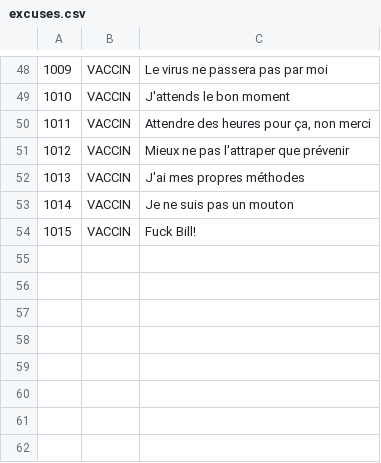
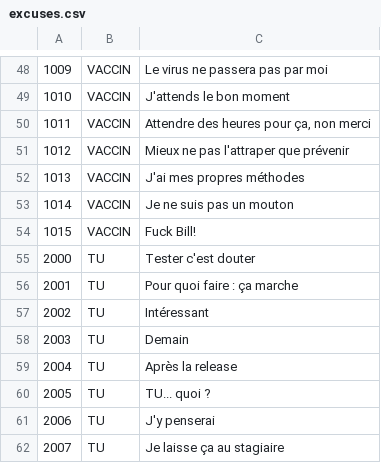
Before and after one commit to adriens/excuses-sdk, a CSV file: src/main/resources/excuses.csv, drawn as a sheet; only a part is shown, gaps mark what is left out.

```diff
--- a/src/main/resources/excuses.csv
+++ b/src/main/resources/excuses.csv
@@ -54 +54,9 @@
 1015,"VACCIN","Fuck Bill!"
+2000,"TU","Tester c'est douter"
+2001,"TU","Pour quoi faire : ça marche"
+2002,"TU","Intéressant"
+2003,"TU","Demain"
+2004,"TU","Après la release"
+2005,"TU","TU... quoi ?"
+2006,"TU","J'y penserai"
+2007,"TU","Je laisse ça au stagiaire"
```
Also changed, not shown: 1 other file.
